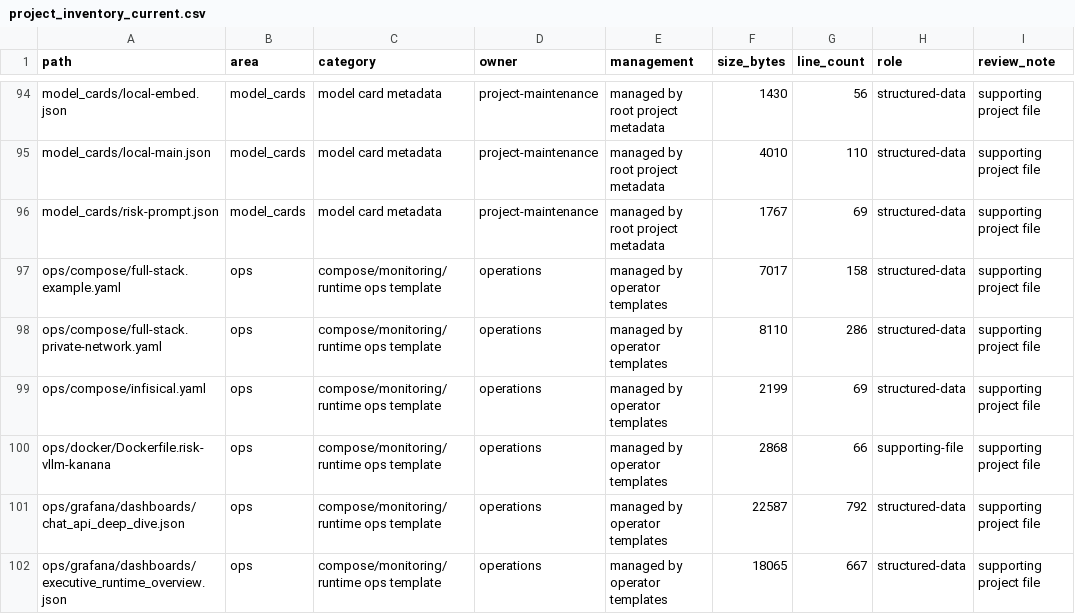
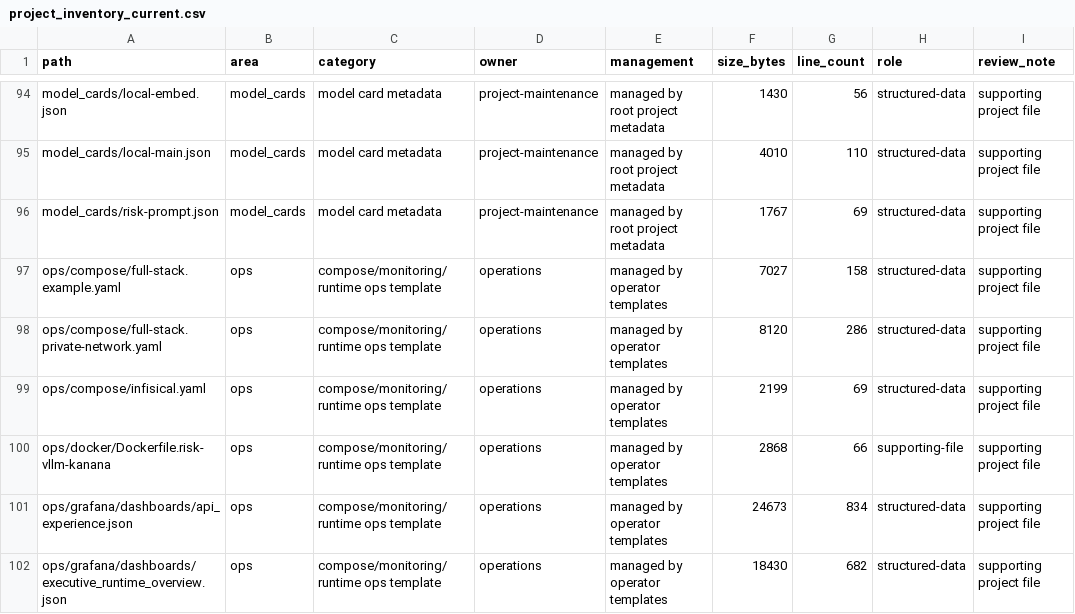
Before and after one commit to so9093-K/On-Premise-LLM-Serving-Platform, a CSV file: reports/refactor/project_inventory_current.csv, drawn as a sheet; only a part is shown, gaps mark what is left out; the diff covers the shown part only.

```diff
--- a/reports/refactor/project_inventory_current.csv
+++ b/reports/refactor/project_inventory_current.csv
@@ -96,7 +96,7 @@ model_cards/local-main.json,model_cards,model card metadata,project-maintenance,
 model_cards/risk-prompt.json,model_cards,model card metadata,project-maintenance,managed by root project metadata,1767,69,structured-data,supporting project file
-ops/compose/full-stack.example.yaml,ops,compose/monitoring/runtime ops template,operations,managed by operator templates,7017,158,structured-data,supporting project file
-ops/compose/full-stack.private-network.yaml,ops,compose/monitoring/runtime ops template,operations,managed by operator templates,8110,286,structured-data,supporting project file
+ops/compose/full-stack.example.yaml,ops,compose/monitoring/runtime ops template,operations,managed by operator templates,7027,158,structured-data,supporting project file
+ops/compose/full-stack.private-network.yaml,ops,compose/monitoring/runtime ops template,operations,managed by operator templates,8120,286,structured-data,supporting project file
 ops/compose/infisical.yaml,ops,compose/monitoring/runtime ops template,operations,managed by operator templates,2199,69,structured-data,supporting project file
 ops/docker/Dockerfile.risk-vllm-kanana,ops,compose/monitoring/runtime ops template,operations,managed by operator templates,2868,66,supporting-file,supporting project file
-ops/grafana/dashboards/chat_api_deep_dive.json,ops,compose/monitoring/runtime ops template,operations,managed by operator templates,22587,792,structured-data,supporting project file
-ops/grafana/dashboards/executive_runtime_overview.json,ops,compose/monitoring/runtime ops template,operations,managed by operator templates,18065,667,structured-data,supporting project file
+ops/grafana/dashboards/api_experience.json,ops,compose/monitoring/runtime ops template,operations,managed by operator templates,24673,834,structured-data,supporting project file
+ops/grafana/dashboards/executive_runtime_overview.json,ops,compose/monitoring/runtime ops template,operations,managed by operator templates,18430,682,structured-data,supporting project file
```
Also changed, not shown: 1 added row and 37 edited cells elsewhere in this file, contracts/api_contract_matrix.csv, 28 other files.
